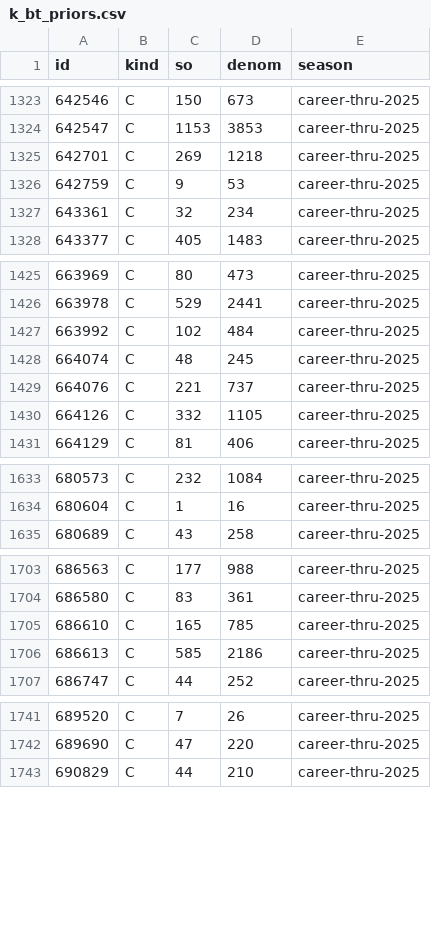
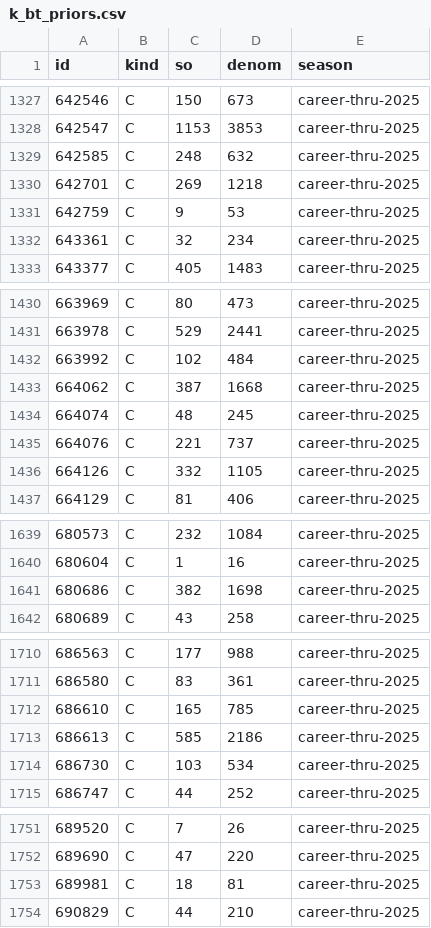
Before and after one commit to myles00price/baseball-model, a CSV file: k_bt_priors.csv, drawn as a sheet; only a part is shown, gaps mark what is left out; the diff covers the shown part only.

```diff
--- a/k_bt_priors.csv
+++ b/k_bt_priors.csv
@@ -1324,2 +1328,3 @@ id,kind,so,denom,season
 642547,C,1153,3853,career-thru-2025
+642585,C,248,632,career-thru-2025
 642701,C,269,1218,career-thru-2025
@@ -1427,2 +1432,3 @@ id,kind,so,denom,season
 663992,C,102,484,career-thru-2025
+664062,C,387,1668,career-thru-2025
 664074,C,48,245,career-thru-2025
@@ -1634,2 +1640,3 @@ id,kind,so,denom,season
 680604,C,1,16,career-thru-2025
+680686,C,382,1698,career-thru-2025
 680689,C,43,258,career-thru-2025
@@ -1706,2 +1713,3 @@ id,kind,so,denom,season
 686613,C,585,2186,career-thru-2025
+686730,C,103,534,career-thru-2025
 686747,C,44,252,career-thru-2025
@@ -1742,2 +1752,3 @@ id,kind,so,denom,season
 689690,C,47,220,career-thru-2025
+689981,C,18,81,career-thru-2025
 690829,C,44,210,career-thru-2025
```
Also changed, not shown: 6 added rows elsewhere in this file, f5_outcomes.csv, hit_bt_games.csv, 25 other files.
